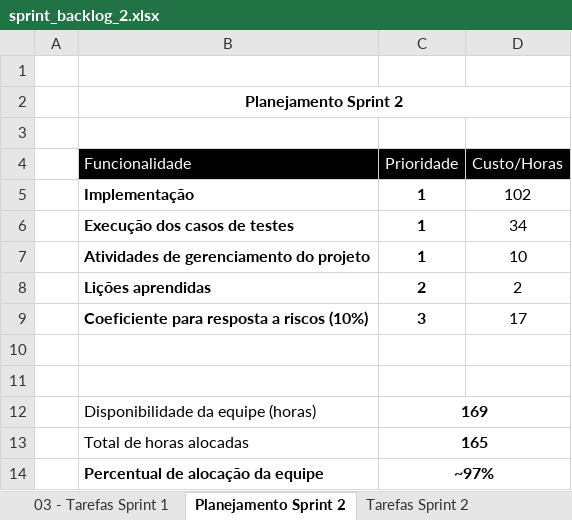
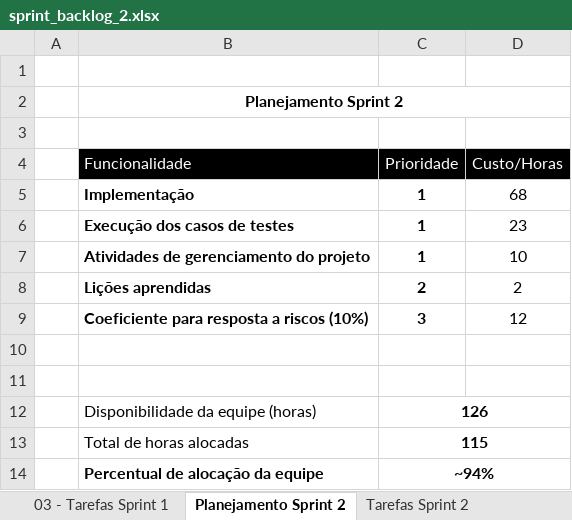
Before and after one commit to paulofachini/scp_udesc, an Excel workbook: docs/sprint_backlog_2.xlsx, sheet Planejamento Sprint 2, drawn as a sheet; values as stored, in another font and other column widths than the file's, no borders; the diff names each change by its address in the sheet, - before the commit and + after, or states it on an @@ line.

```diff
--- a/docs/sprint_backlog_2.xlsx (sheet Planejamento Sprint 2)
+++ b/docs/sprint_backlog_2.xlsx (sheet Planejamento Sprint 2)
-D5 (Custo/Horas): 102
+D5 (Custo/Horas): 68
-D6 (Custo/Horas): 34
+D6 (Custo/Horas): 23
-D9 (Custo/Horas): 17
+D9 (Custo/Horas): 12
-C12 (Prioridade): 169
+C12 (Prioridade): 126
-C13 (Prioridade): 165
+C13 (Prioridade): 115
-C14 (Prioridade): ~97%
+C14 (Prioridade): ~94%
```
Also changed, not shown: sheet Tarefas Sprint 2, sheet User Stories.
